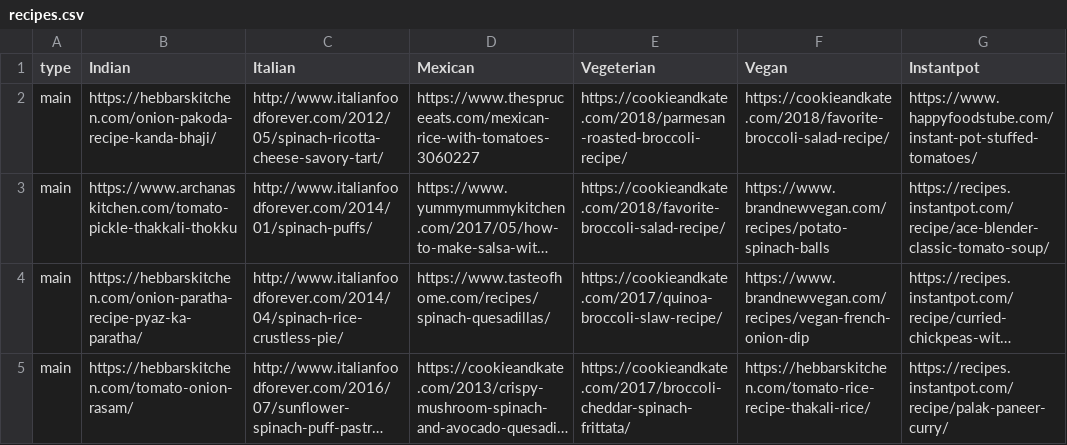
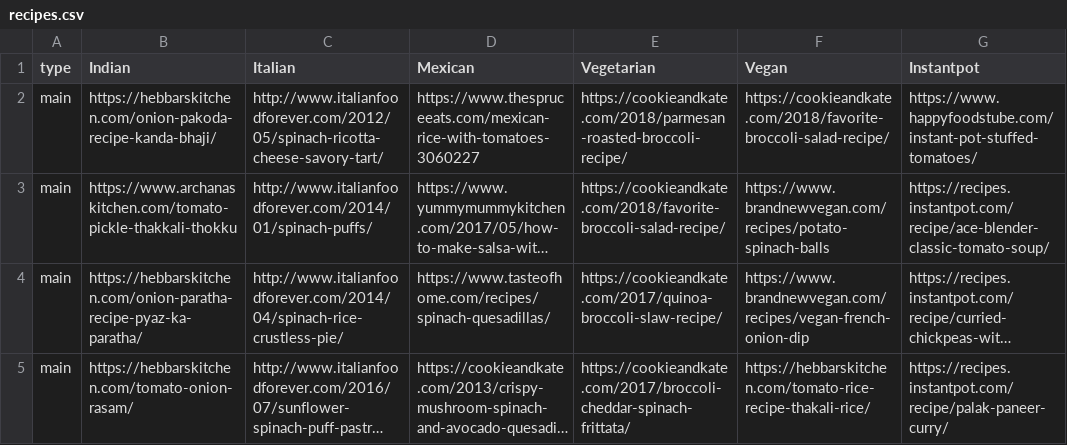
Before and after one commit to TruptiSamant/pictorecipe_Heroku, a CSV file: recipes/recipes.csv, drawn as a sheet; only a part is shown; long unchanged cells end in ….

```diff
--- a/recipes/recipes.csv
+++ b/recipes/recipes.csv
@@ -1,2 +1,2 @@
-type, Indian,Italian,Mexican,Vegeterian,Vegan,Instantpot
+type, Indian,Italian,Mexican,Vegetarian,Vegan,Instantpot
 main,https://hebbarskitchen.com/onion-pakoda-recipe-kanda-bhaji/,http://www.italianfoodforever.com/2012/05/spinach-ricotta-cheese-savory-tart/,https://www.thespruceeats.com/mexican-rice-with-tomatoes-3060227,https://cookieandkate.com/2018/parmesan-roasted-broccoli-recipe/,https://cookieandkate.com/2018/favorite-broccoli-salad-recipe/,https://www.happyfoodstube.com/instant-pot-stuffed-tomatoes/
```
Also changed, not shown: 3 other files.
